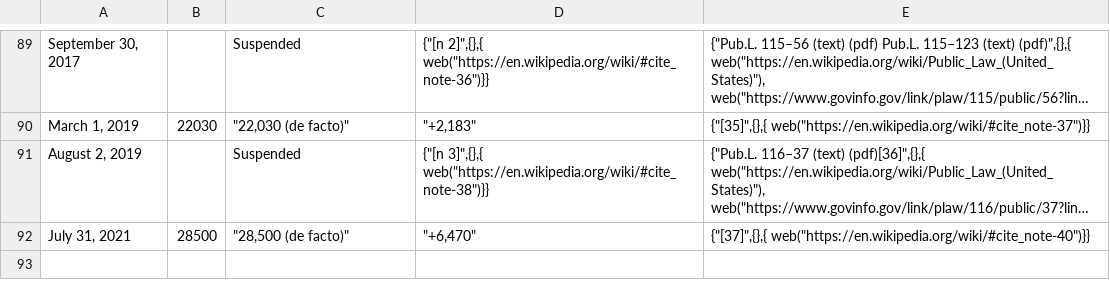
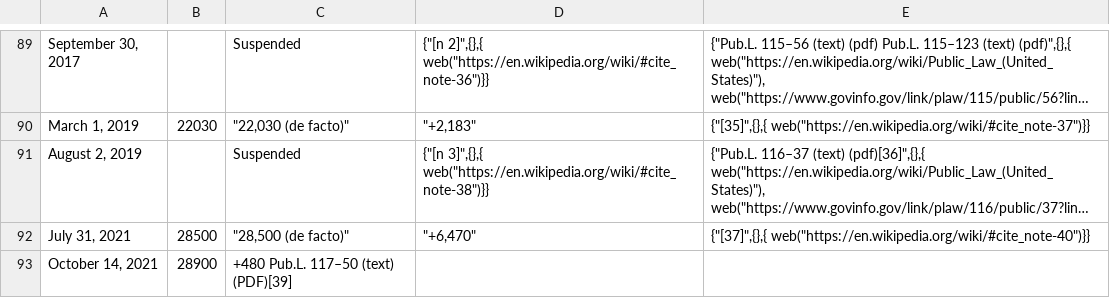
Before and after one commit to robhanssen/debtceiling, a CSV file: sources/debtceiling.csv, drawn as a sheet; only a part is shown, gaps mark what is left out; long unchanged cells end in …; the diff names each change by its address in the sheet, - before the commit and + after, or states it on an @@ line.

```diff
--- a/sources/debtceiling.csv
+++ b/sources/debtceiling.csv
+row 93: October 14, 2021 | 28900 | +480 Pub.L. 117–50 (text) (PDF)[39]
```
Also changed, not shown: sources/publicdebt.csv, 5 other files.
